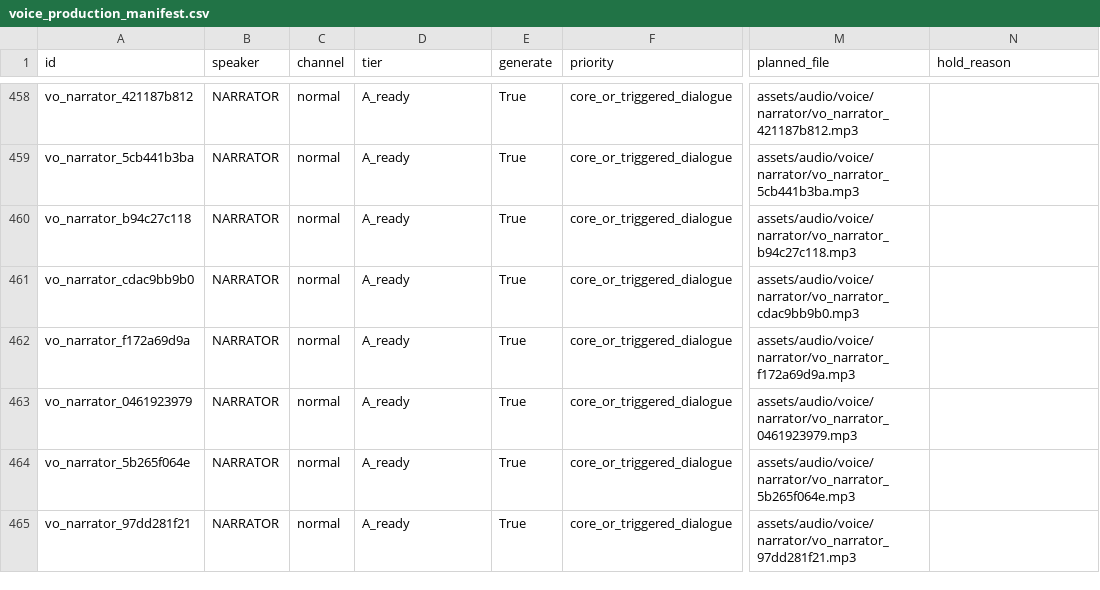
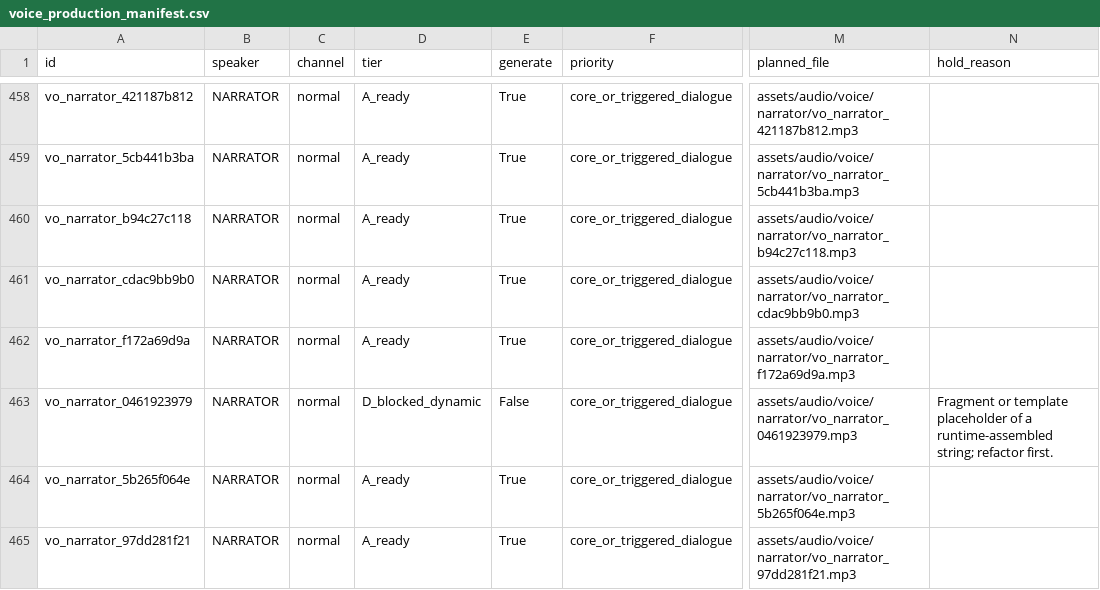
Before and after one commit to TruckerMatt/MintMan, a CSV file: assets/audio/manifests/voice_production_manifest.csv, drawn as a sheet; only a part is shown, gaps mark what is left out; the diff covers the shown part only; the diff names each change by its address in the sheet, - before the commit and + after, or states it on an @@ line.

```diff
--- a/assets/audio/manifests/voice_production_manifest.csv
+++ b/assets/audio/manifests/voice_production_manifest.csv
-D463 (tier): A_ready
+D463 (tier): D_blocked_dynamic
-E463 (generate): True
+E463 (generate): False
-N463 (hold_reason): (empty)
+N463 (hold_reason): Fragment or template placeholder of a runtime-assembled string; refactor first.
```
Also changed, not shown: 58 edited cells elsewhere in this file, 8 other files.
